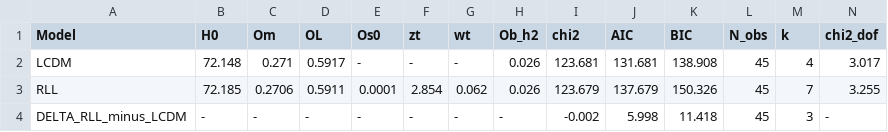
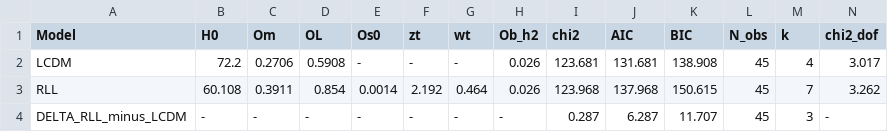
Before and after one commit to rafaelmeloreisnovo/relativity-living-light, a CSV file: results/RLL_chi2_results.csv, drawn as a sheet; only a part is shown; the diff names each change by its address in the sheet, - before the commit and + after, or states it on an @@ line.

```diff
--- a/results/RLL_chi2_results.csv
+++ b/results/RLL_chi2_results.csv
-B2 (H0): 72.148
+B2 (H0): 72.2
-C2 (Om): 0.271
+C2 (Om): 0.2706
-D2 (OL): 0.5917
+D2 (OL): 0.5908
-B3 (H0): 72.185
+B3 (H0): 60.108
-C3 (Om): 0.2706
+C3 (Om): 0.3911
-D3 (OL): 0.5911
+D3 (OL): 0.854
-E3 (Os0): 0.0001
+E3 (Os0): 0.0014
-F3 (zt): 2.854
+F3 (zt): 2.192
-G3 (wt): 0.062
+G3 (wt): 0.464
-I3 (chi2): 123.679
+I3 (chi2): 123.968
-J3 (AIC): 137.679
+J3 (AIC): 137.968
-K3 (BIC): 150.326
+K3 (BIC): 150.615
-N3 (chi2_dof): 3.255
+N3 (chi2_dof): 3.262
-I4 (chi2): -0.002
+I4 (chi2): 0.287
-J4 (AIC): 5.998
+J4 (AIC): 6.287
-K4 (BIC): 11.418
+K4 (BIC): 11.707
```
Also changed, not shown: 9 other files.
